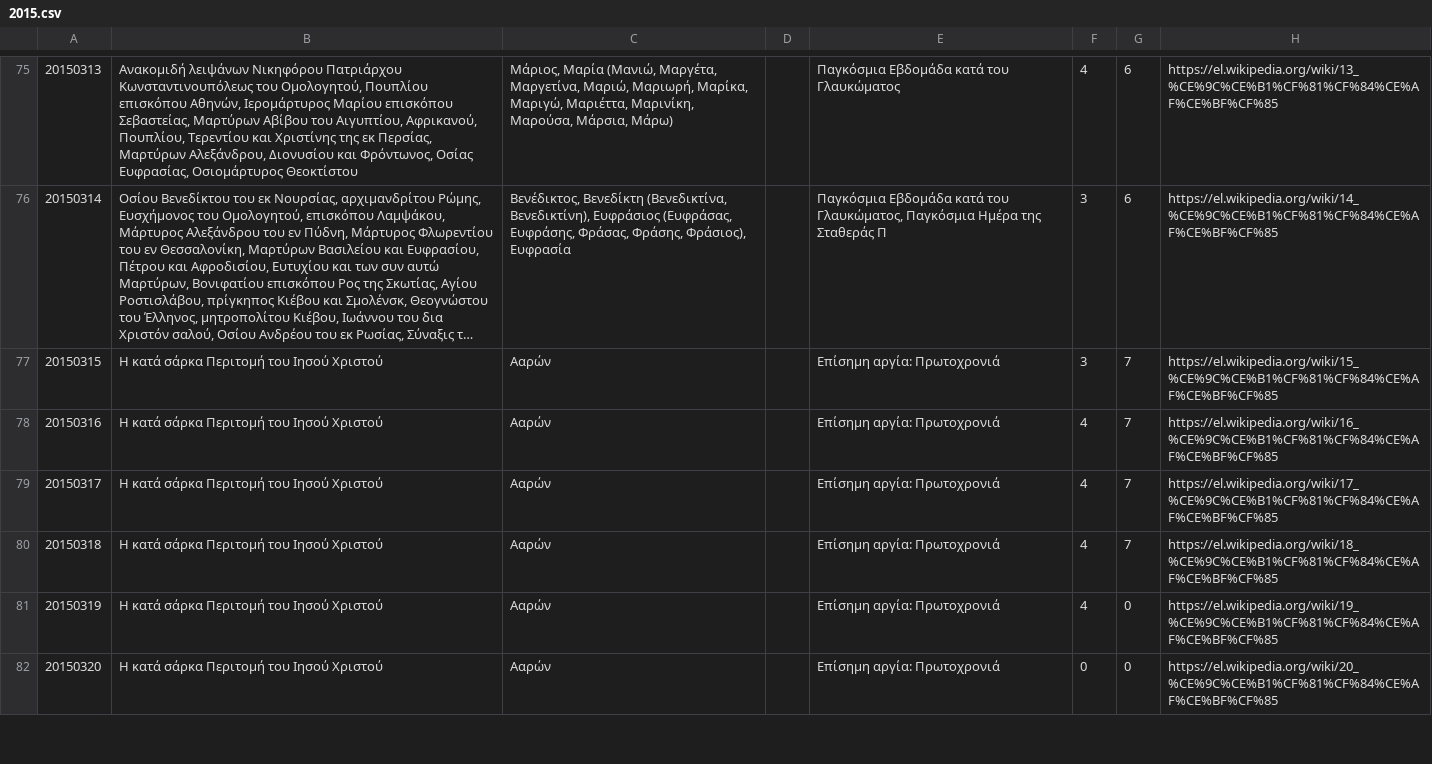
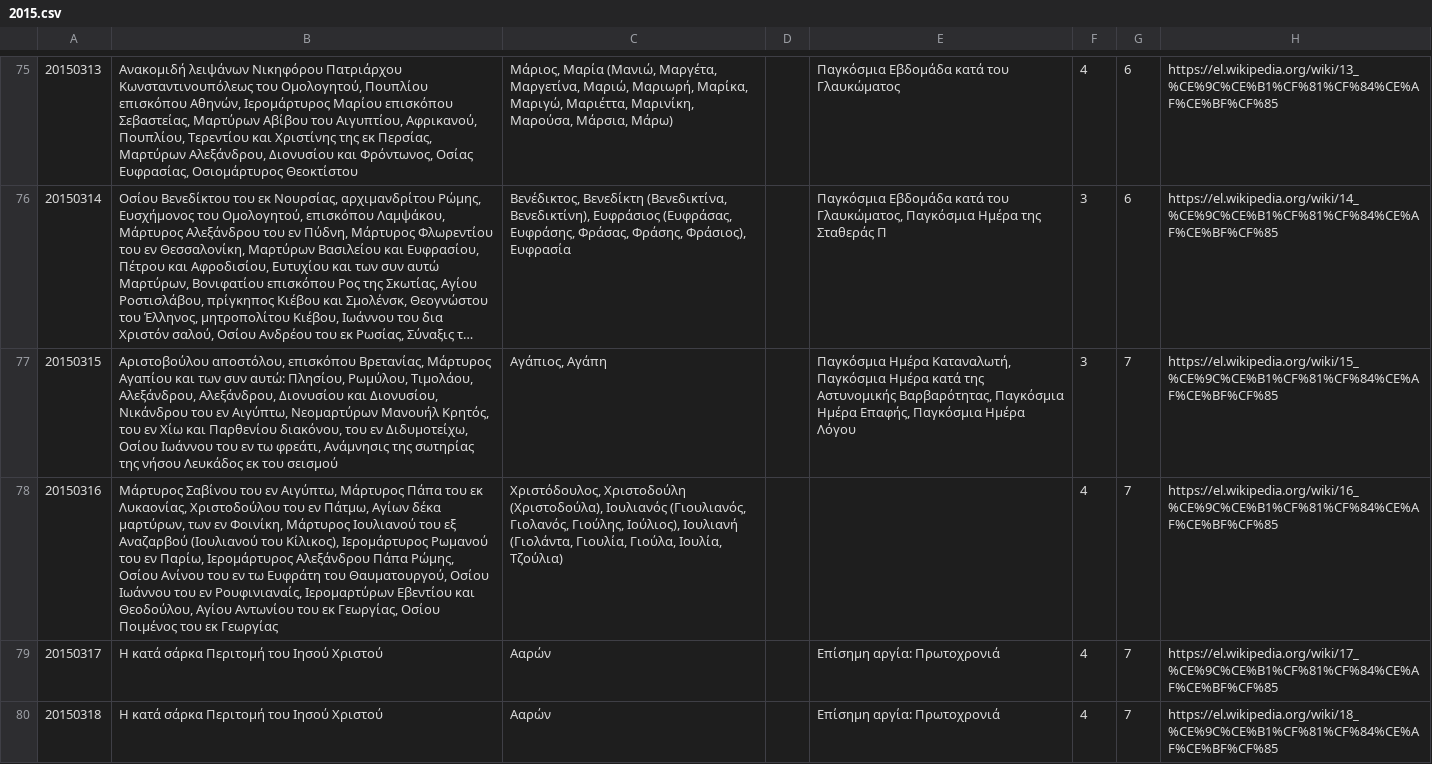
Before and after one commit to smekras/holydays-generator, a CSV file: files/2015.csv, drawn as a sheet; only a part is shown, gaps mark what is left out; the shorter side is filled out with more unchanged rows; long unchanged cells end in …; the diff names each change by its address in the sheet, - before the commit and + after, or states it on an @@ line.

```diff
--- a/files/2015.csv
+++ b/files/2015.csv
-B77: Η κατά σάρκα Περιτομή του Ιησού Χριστού
+B77: Αριστοβούλου αποστόλου, επισκόπου Βρετανίας, Μάρτυρος Αγαπίου και των συν αυτώ: Πλησίου, Ρωμύλου, Τιμολάου, Αλεξάνδρου, Αλεξάνδρου, Διονυσίου και Διονυσίου, Νικάνδρου του εν Αιγύπτω, Νεομαρτύρων Μανουήλ Κρητός, του εν Χίω και Παρθενίου διακόνου, του εν Διδυμοτείχω, Οσίου Ιωάννου του εν τω φρεάτι, Ανάμνησις της σωτηρίας της νήσου Λευκάδος εκ του σεισμού
-C77: Ααρών
+C77: Αγάπιος, Αγάπη
-E77: Επίσημη αργία: Πρωτοχρονιά
+E77: Παγκόσμια Ημέρα Καταναλωτή, Παγκόσμια Ημέρα κατά της Αστυνομικής Βαρβαρότητας, Παγκόσμια Ημέρα Επαφής, Παγκόσμια Ημέρα Λόγου
-B78: Η κατά σάρκα Περιτομή του Ιησού Χριστού
+B78: Μάρτυρος Σαβίνου του εν Αιγύπτω, Μάρτυρος Πάπα του εκ Λυκαονίας, Χριστοδούλου του εν Πάτμω, Αγίων δέκα μαρτύρων, των εν Φοινίκη, Μάρτυρος Ιουλιανού του εξ Αναζαρβού (Ιουλιανού του Κίλικος), Ιερομάρτυρος Ρωμανού του εν Παρίω, Ιερομάρτυρος Αλεξάνδρου Πάπα Ρώμης, Οσίου Ανίνου του εν τω Ευφράτη του Θαυματουργού, Οσίου Ιωάννου του εν Ρουφινιαναίς, Ιερομαρτύρων Εβεντίου και Θεοδούλου, Αγίου Αντωνίου του εκ Γεωργίας, Οσίου Ποιμένος του εκ Γεωργίας
-C78: Ααρών
+C78: Χριστόδουλος, Χριστοδούλη (Χριστοδούλα), Ιουλιανός (Γιουλιανός, Γιολανός, Γιούλης, Ιούλιος), Ιουλιανή (Γιολάντα, Γιουλία, Γιούλα, Ιουλία, Τζούλια)
-E78: Επίσημη αργία: Πρωτοχρονιά
+E78: (empty)
```
Also changed, not shown: files/2015-old.csv, files/2020.csv, 4 other files.
